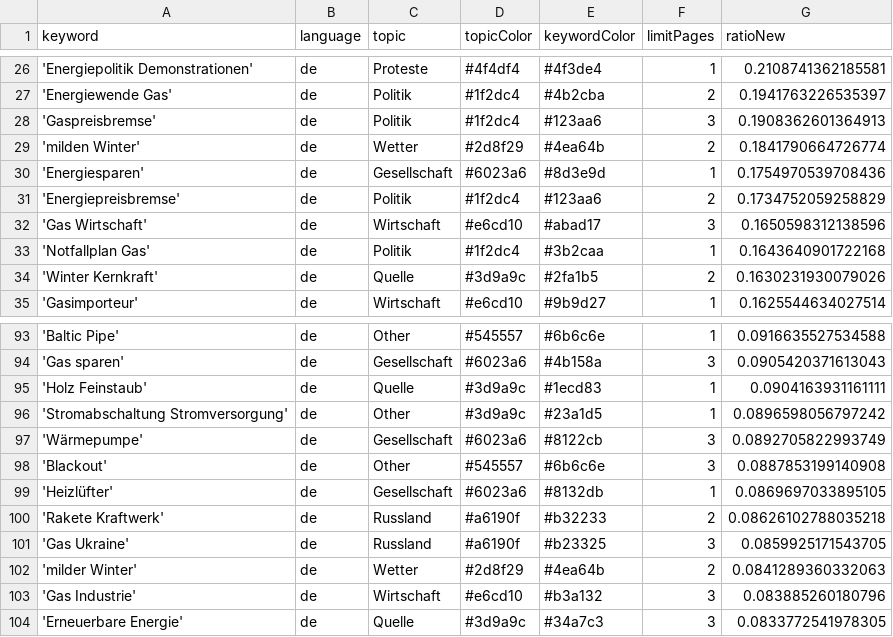
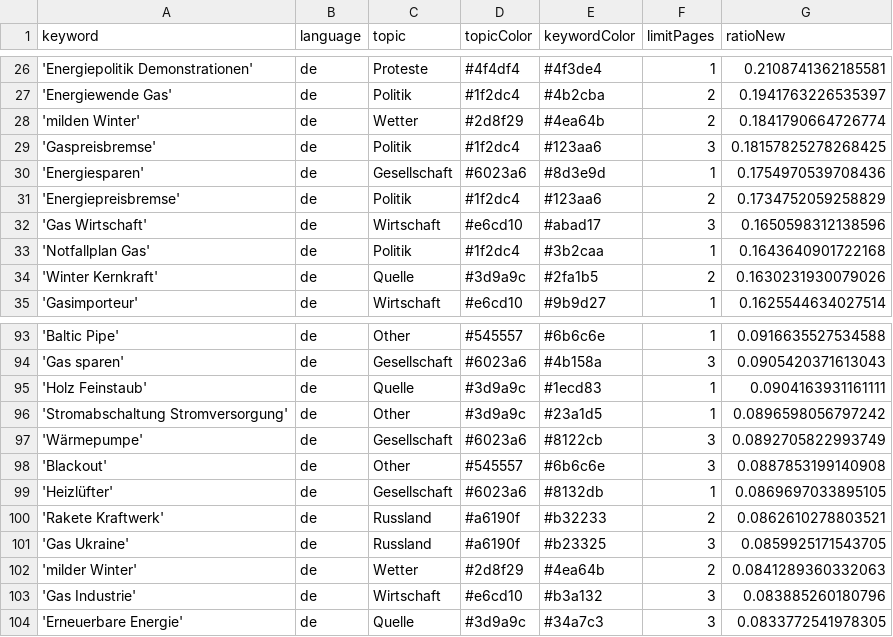
Before and after one commit to newsWhisperer/winterWeapon, a CSV file: keywords.csv, drawn as a sheet; only a part is shown, gaps mark what is left out.

```diff
--- a/keywords.csv
+++ b/keywords.csv
@@ -27,4 +27,4 @@ keyword,language,topic,topicColor,keywordColor,limitPages,ratioNew
 'Energiewende Gas',de,Politik,#1f2dc4,#4b2cba,2,0.1941763226535397
-'Gaspreisbremse',de,Politik,#1f2dc4,#123aa6,3,0.1908362601364913
 'milden Winter',de,Wetter,#2d8f29,#4ea64b,2,0.1841790664726774
+'Gaspreisbremse',de,Politik,#1f2dc4,#123aa6,3,0.18157825278268425
 'Energiesparen',de,Gesellschaft,#6023a6,#8d3e9d,1,0.1754970539708436
@@ -99,3 +99,3 @@ keyword,language,topic,topicColor,keywordColor,limitPages,ratioNew
 'Heizlüfter',de,Gesellschaft,#6023a6,#8132db,1,0.0869697033895105
-'Rakete Kraftwerk',de,Russland,#a6190f,#b32233,2,0.08626102788035218
+'Rakete Kraftwerk',de,Russland,#a6190f,#b32233,2,0.0862610278803521
 'Gas Ukraine',de,Russland,#a6190f,#b23325,3,0.0859925171543705
```
Also changed, not shown: csv/news_2023_05.csv.
